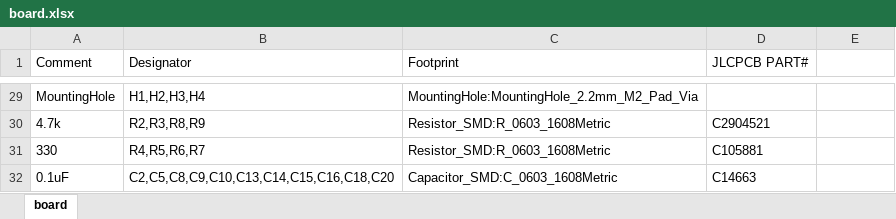
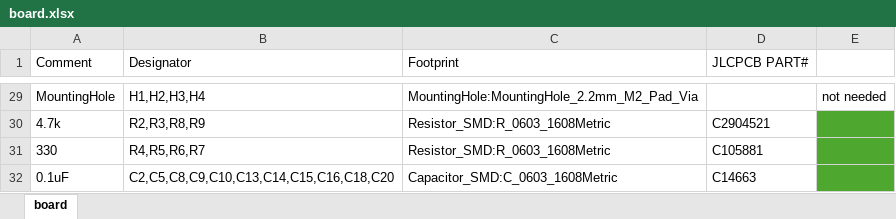
Before and after one commit to salehali22/Flight-Controller, an Excel workbook: Test_Board/production/board.xlsx, sheet board, drawn as a sheet; only a part is shown, gaps mark what is left out; values as stored, in another font and other column widths than the file's, no borders; the diff covers the shown part only; the diff names each change by its address in the sheet, - before the commit and + after, or states it on an @@ line.

```diff
--- a/Test_Board/production/board.xlsx (sheet board)
+++ b/Test_Board/production/board.xlsx (sheet board)
-E29: (empty)
+E29: not needed
-E30:E32 fill: none
+E30:E32 fill: #4EA72E
```
Also changed, not shown: 10 edited cells and cell formats elsewhere in this sheet, 29 other files.
